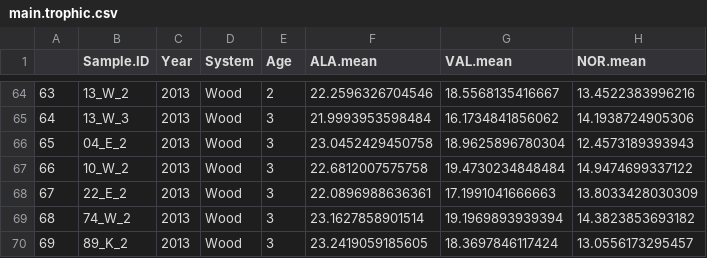
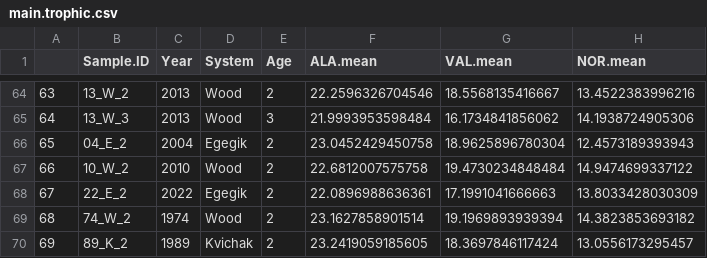
Before and after one commit to n-grace-henry/MS-Thesis, a CSV file: data/final/main.trophic.csv, drawn as a sheet; only a part is shown, gaps mark what is left out; the diff names each change by its address in the sheet, - before the commit and + after, or states it on an @@ line.

```diff
--- a/data/final/main.trophic.csv
+++ b/data/final/main.trophic.csv
-C66 (Year): 2013
+C66 (Year): 2004
-D66 (System): Wood
+D66 (System): Egegik
-E66:E70 (Age): 3
+E66:E70 (Age): 2
-C67 (Year): 2013
+C67 (Year): 2010
-C68 (Year): 2013
+C68 (Year): 2022
-D68 (System): Wood
+D68 (System): Egegik
-C69 (Year): 2013
+C69 (Year): 1974
-C70 (Year): 2013
+C70 (Year): 1989
-D70 (System): Wood
+D70 (System): Kvichak
```
Also changed, not shown: 2 other files.
